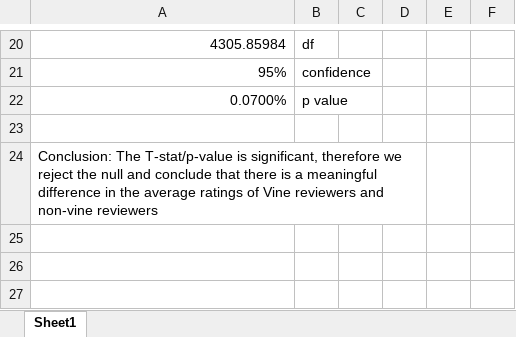
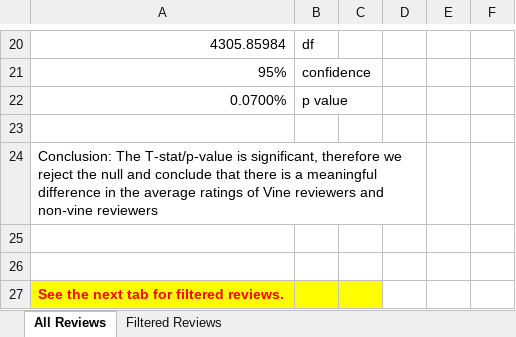
Before and after one commit to alexisperumal/big-data-challenge, an Excel workbook: level-2/bias_analysis.xlsx, sheet All Reviews, drawn as a sheet; only a part is shown, gaps mark what is left out; values as stored, in another font and other column widths than the file's, no borders; charts and pictures and table styles not drawn; the diff names each change by its address in the sheet, - before the commit and + after, or states it on an @@ line.

Commit message:
Added analysis of filtered reviews, those by reviewers with > 5 reviews.

```diff
--- a/level-2/bias_analysis.xlsx (sheet All Reviews)
+++ b/level-2/bias_analysis.xlsx (sheet All Reviews)
-sheet tab: Sheet1
+sheet tab: All Reviews
+sheet tab: Filtered Reviews
+row 25: (empty)
+row 26: (empty)
+row 27: See the next tab for filtered reviews.
```
Also changed, not shown: charts or pictures, 1 other file.
